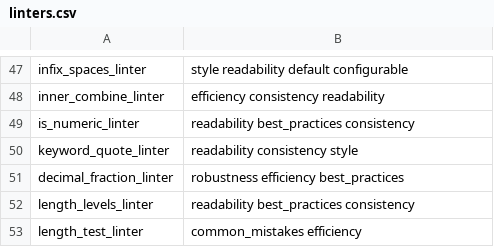
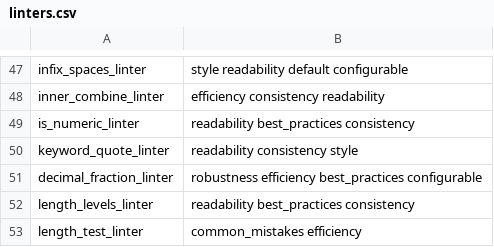
Before and after one commit to r-lib/lintr, a CSV file: inst/lintr/linters.csv, drawn as a sheet; only a part is shown, gaps mark what is left out.

```diff
--- a/inst/lintr/linters.csv
+++ b/inst/lintr/linters.csv
@@ -50,3 +50,3 @@ is_numeric_linter,readability best_practices consistency
 keyword_quote_linter,readability consistency style
-decimal_fraction_linter,robustness efficiency best_practices
+decimal_fraction_linter,robustness efficiency best_practices configurable
 length_levels_linter,readability best_practices consistency
```
Also changed, not shown: 6 other files.
